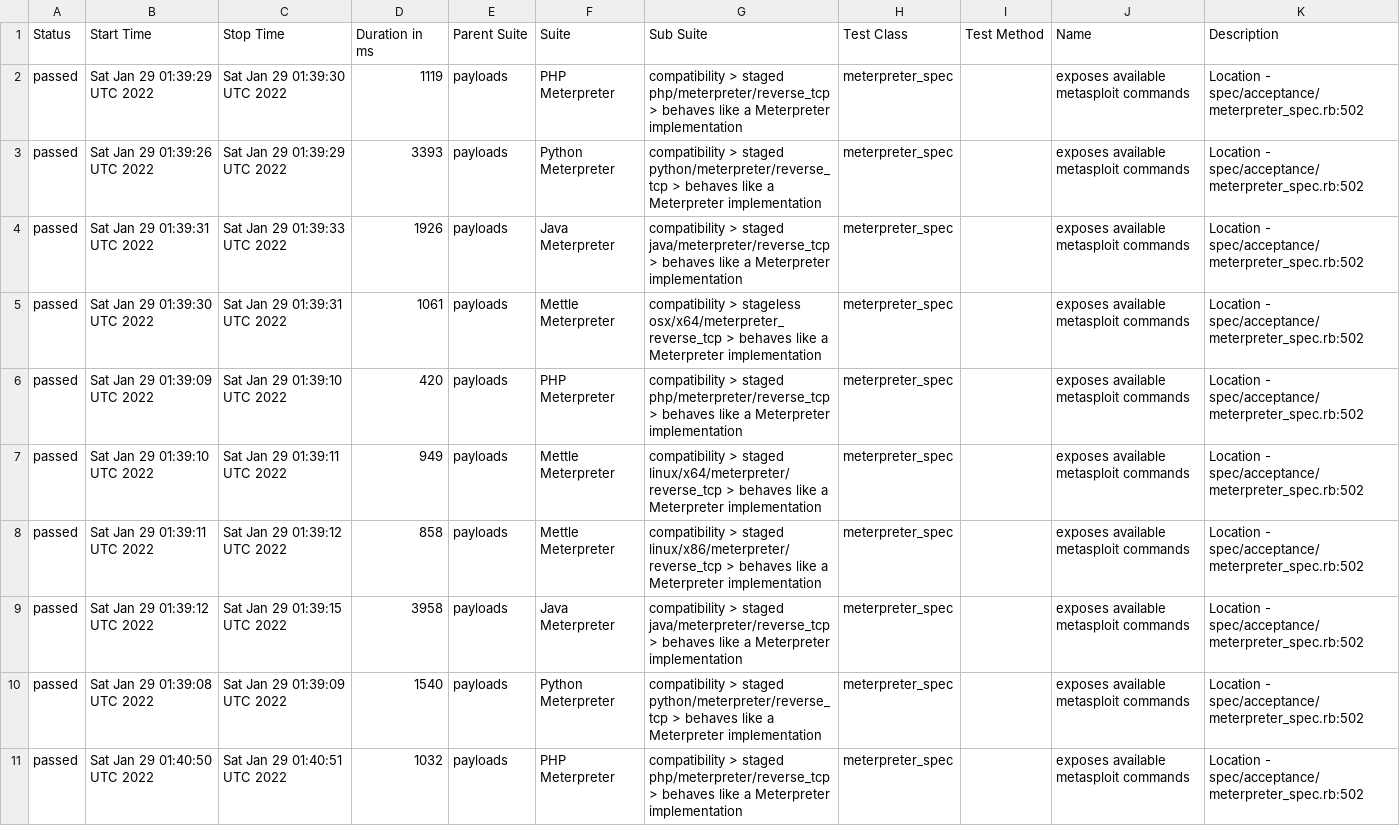
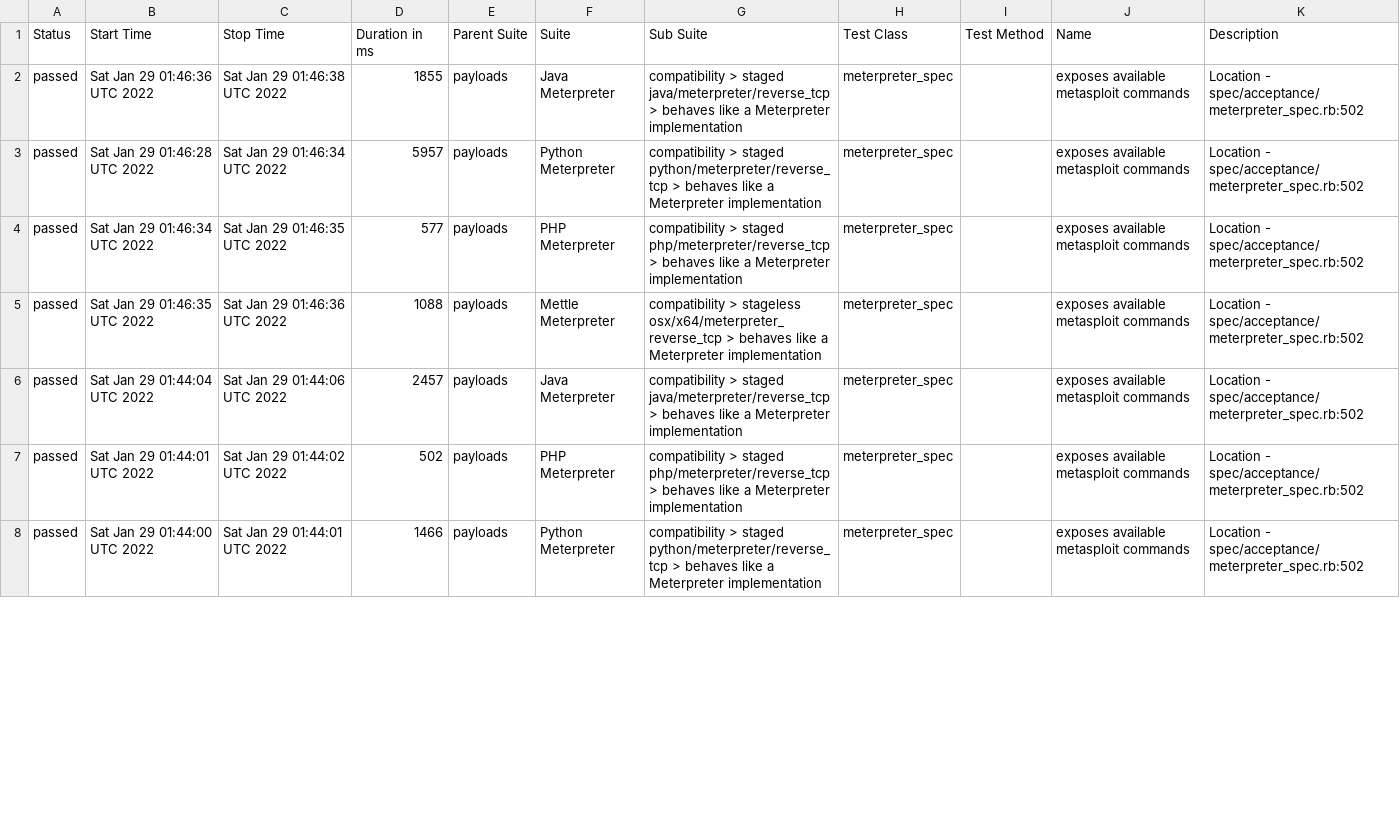
Before and after one commit to AlanFoster/metasploit-framework, a CSV file: data/suites.csv, drawn as a sheet; only a part is shown; the diff covers the shown part only.

```diff
--- a/data/suites.csv
+++ b/data/suites.csv
@@ -1,11 +1,8 @@
 "Status","Start Time","Stop Time","Duration in ms","Parent Suite","Suite","Sub Suite","Test Class","Test Method","Name","Description"
-"passed","Sat Jan 29 01:39:29 UTC 2022","Sat Jan 29 01:39:30 UTC 2022","1119","payloads","PHP Meterpreter","compatibility > staged php/meterpreter/reverse_tcp > behaves like a Meterpreter implementation","meterpreter_spec","","exposes available metasploit commands","Location - spec/acceptance/meterpreter_spec.rb:502"
-"passed","Sat Jan 29 01:39:26 UTC 2022","Sat Jan 29 01:39:29 UTC 2022","3393","payloads","Python Meterpreter","compatibility > staged python/meterpreter/reverse_tcp > behaves like a Meterpreter implementation","meterpreter_spec","","exposes available metasploit commands","Location - spec/acceptance/meterpreter_spec.rb:502"
-"passed","Sat Jan 29 01:39:31 UTC 2022","Sat Jan 29 01:39:33 UTC 2022","1926","payloads","Java Meterpreter","compatibility > staged java/meterpreter/reverse_tcp > behaves like a Meterpreter implementation","meterpreter_spec","","exposes available metasploit commands","Location - spec/acceptance/meterpreter_spec.rb:502"
-"passed","Sat Jan 29 01:39:30 UTC 2022","Sat Jan 29 01:39:31 UTC 2022","1061","payloads","Mettle Meterpreter","compatibility > stageless osx/x64/meterpreter_reverse_tcp > behaves like a Meterpreter implementation","meterpreter_spec","","exposes available metasploit commands","Location - spec/acceptance/meterpreter_spec.rb:502"
-"passed","Sat Jan 29 01:39:09 UTC 2022","Sat Jan 29 01:39:10 UTC 2022","420","payloads","PHP Meterpreter","compatibility > staged php/meterpreter/reverse_tcp > behaves like a Meterpreter implementation","meterpreter_spec","","exposes available metasploit commands","Location - spec/acceptance/meterpreter_spec.rb:502"
-"passed","Sat Jan 29 01:39:10 UTC 2022","Sat Jan 29 01:39:11 UTC 2022","949","payloads","Mettle Meterpreter","compatibility > staged linux/x64/meterpreter/reverse_tcp > behaves like a Meterpreter implementation","meterpreter_spec","","exposes available metasploit commands","Location - spec/acceptance/meterpreter_spec.rb:502"
-"passed","Sat Jan 29 01:39:11 UTC 2022","Sat Jan 29 01:39:12 UTC 2022","858","payloads","Mettle Meterpreter","compatibility > staged linux/x86/meterpreter/reverse_tcp > behaves like a Meterpreter implementation","meterpreter_spec","","exposes available metasploit commands","Location - spec/acceptance/meterpreter_spec.rb:502"
-"passed","Sat Jan 29 01:39:12 UTC 2022","Sat Jan 29 01:39:15 UTC 2022","3958","payloads","Java Meterpreter","compatibility > staged java/meterpreter/reverse_tcp > behaves like a Meterpreter implementation","meterpreter_spec","","exposes available metasploit commands","Location - spec/acceptance/meterpreter_spec.rb:502"
-"passed","Sat Jan 29 01:39:08 UTC 2022","Sat Jan 29 01:39:09 UTC 2022","1540","payloads","Python Meterpreter","compatibility > staged python/meterpreter/reverse_tcp > behaves like a Meterpreter implementation","meterpreter_spec","","exposes available metasploit commands","Location - spec/acceptance/meterpreter_spec.rb:502"
-"passed","Sat Jan 29 01:40:50 UTC 2022","Sat Jan 29 01:40:51 UTC 2022","1032","payloads","PHP Meterpreter","compatibility > staged php/meterpreter/reverse_tcp > behaves like a Meterpreter implementation","meterpreter_spec","","exposes available metasploit commands","Location - spec/acceptance/meterpreter_spec.rb:502"
+"passed","Sat Jan 29 01:46:36 UTC 2022","Sat Jan 29 01:46:38 UTC 2022","1855","payloads","Java Meterpreter","compatibility > staged java/meterpreter/reverse_tcp > behaves like a Meterpreter implementation","meterpreter_spec","","exposes available metasploit commands","Location - spec/acceptance/meterpreter_spec.rb:502"
+"passed","Sat Jan 29 01:46:28 UTC 2022","Sat Jan 29 01:46:34 UTC 2022","5957","payloads","Python Meterpreter","compatibility > staged python/meterpreter/reverse_tcp > behaves like a Meterpreter implementation","meterpreter_spec","","exposes available metasploit commands","Location - spec/acceptance/meterpreter_spec.rb:502"
+"passed","Sat Jan 29 01:46:34 UTC 2022","Sat Jan 29 01:46:35 UTC 2022","577","payloads","PHP Meterpreter","compatibility > staged php/meterpreter/reverse_tcp > behaves like a Meterpreter implementation","meterpreter_spec","","exposes available metasploit commands","Location - spec/acceptance/meterpreter_spec.rb:502"
+"passed","Sat Jan 29 01:46:35 UTC 2022","Sat Jan 29 01:46:36 UTC 2022","1088","payloads","Mettle Meterpreter","compatibility > stageless osx/x64/meterpreter_reverse_tcp > behaves like a Meterpreter implementation","meterpreter_spec","","exposes available metasploit commands","Location - spec/acceptance/meterpreter_spec.rb:502"
+"passed","Sat Jan 29 01:44:04 UTC 2022","Sat Jan 29 01:44:06 UTC 2022","2457","payloads","Java Meterpreter","compatibility > staged java/meterpreter/reverse_tcp > behaves like a Meterpreter implementation","meterpreter_spec","","exposes available metasploit commands","Location - spec/acceptance/meterpreter_spec.rb:502"
+"passed","Sat Jan 29 01:44:01 UTC 2022","Sat Jan 29 01:44:02 UTC 2022","502","payloads","PHP Meterpreter","compatibility > staged php/meterpreter/reverse_tcp > behaves like a Meterpreter implementation","meterpreter_spec","","exposes available metasploit commands","Location - spec/acceptance/meterpreter_spec.rb:502"
+"passed","Sat Jan 29 01:44:00 UTC 2022","Sat Jan 29 01:44:01 UTC 2022","1466","payloads","Python Meterpreter","compatibility > staged python/meterpreter/reverse_tcp > behaves like a Meterpreter implementation","meterpreter_spec","","exposes available metasploit commands","Location - spec/acceptance/meterpreter_spec.rb:502"
```
Also changed, not shown: 3 added rows and 18 edited cells elsewhere in this file, 57 other files.
